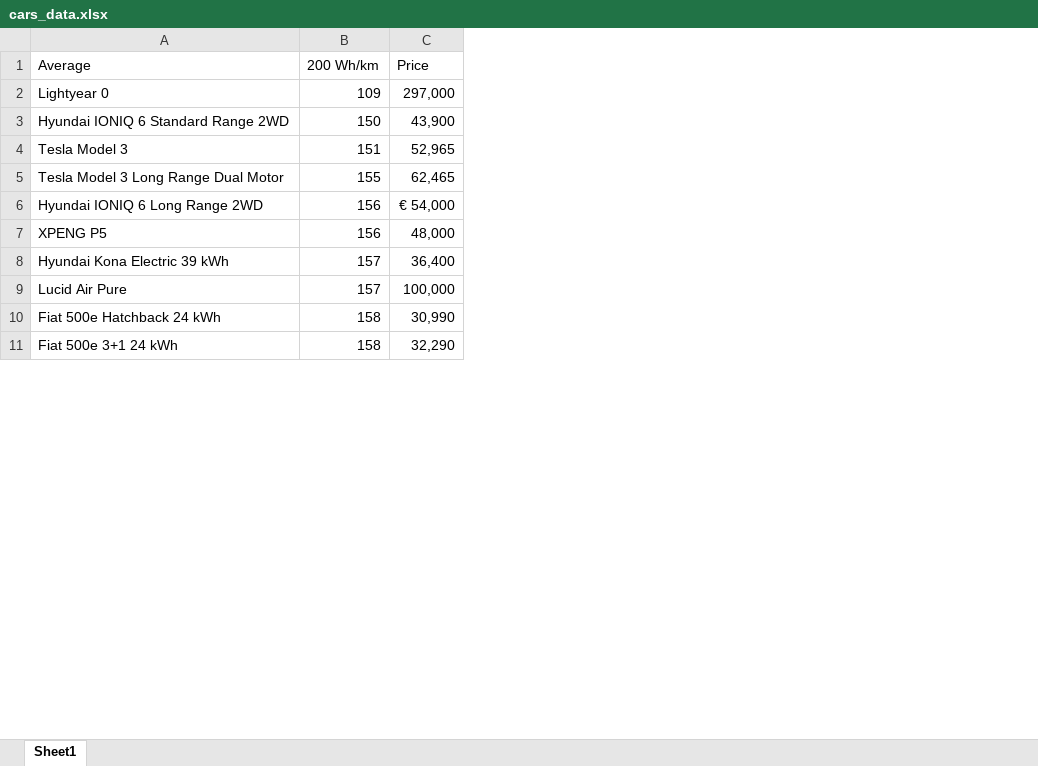
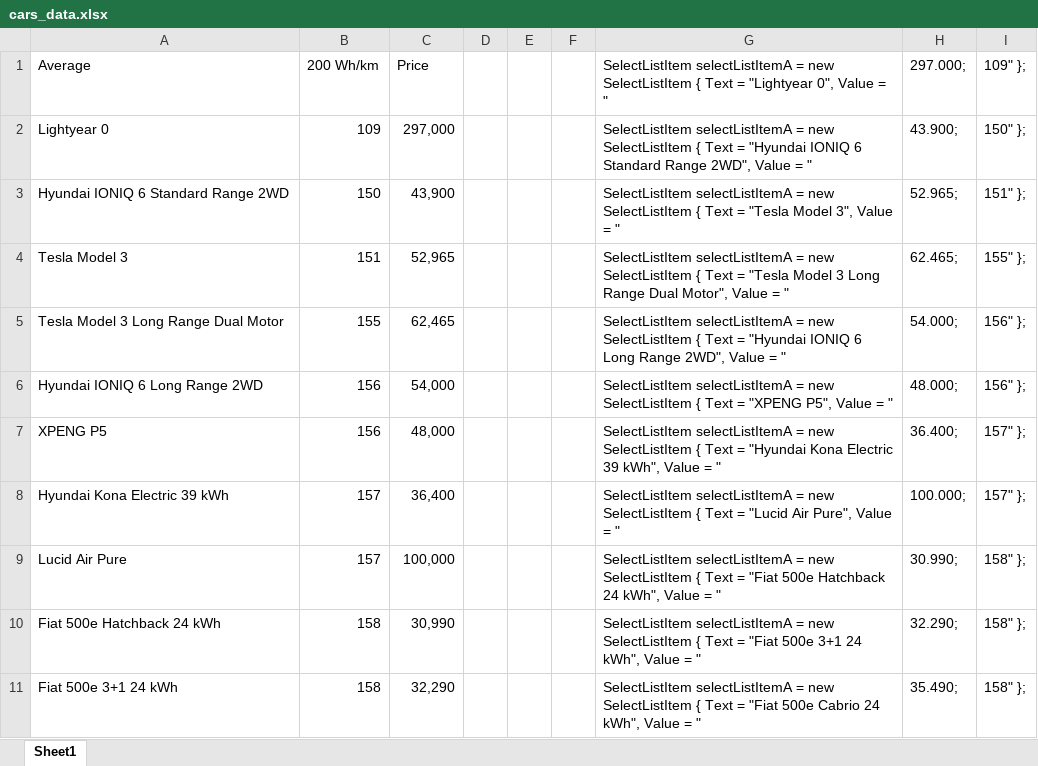
Before and after one commit to ah8807/StromGrupn, an Excel workbook: data_xls/cars_data.xlsx, sheet Sheet1, drawn as a sheet; only a part is shown; values as stored, in another font and other column widths than the file's, no borders; the diff names each change by its address in the sheet, - before the commit and + after, or states it on an @@ line.

```diff
--- a/data_xls/cars_data.xlsx (sheet Sheet1)
+++ b/data_xls/cars_data.xlsx (sheet Sheet1)
+column D, empty
+column E, empty
+column F, empty
+column G, rows 1-11: SelectListItem selectListItemA = new SelectListItem { Text = "Lightyear 0", Value = " | SelectListItem selectListItemA = new SelectListItem { Text = "Hyundai IONIQ 6 Standard Range 2WD", Value = " | SelectListItem selectListItemA = new SelectListItem { Text = "Tesla Model 3", Value = " | SelectListItem selectListItemA = new SelectListItem { Text = "Tesla Model 3 Long Range Dual Motor", Value = " | SelectListItem selectListItemA = new SelectListItem { Text = "Hyundai IONIQ 6 Long Range 2WD", Value = " | SelectListItem selectListItemA = new SelectListItem { Text = "XPENG P5", Value = " | SelectListItem selectListItemA = new SelectListItem { Text = "Hyundai Kona Electric 39 kWh", Value = " | SelectListItem selectListItemA = new SelectListItem { Text = "Lucid Air Pure", Value = " | SelectListItem selectListItemA = new SelectListItem { Text = "Fiat 500e Hatchback 24 kWh", Value = " | SelectListItem selectListItemA = new SelectListItem { Text = "Fiat 500e 3+1 24 kWh", Value = " | SelectListItem selectListItemA = new SelectListItem { Text = "Fiat 500e Cabrio 24 kWh", Value = "
+column H (297.000;), rows 2-11: 43.900; | 52.965; | 62.465; | 54.000; | 48.000; | 36.400; | 100.000; | 30.990; | 32.290; | 35.490;
+column I (109" };), rows 2-11: 150" }; | 151" }; | 155" }; | 156" }; | 156" }; | 157" }; | 157" }; | 158" }; | 158" }; | 158" };
-C6 (Price): € 54,000
+C6 (Price): 54,000
```
Also changed, not shown: 3 other files.
